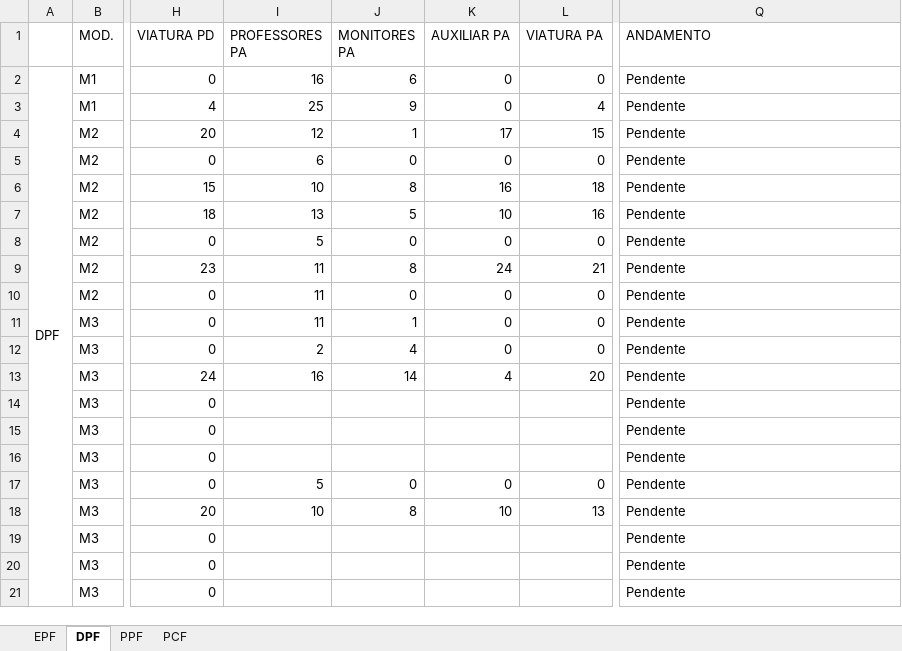
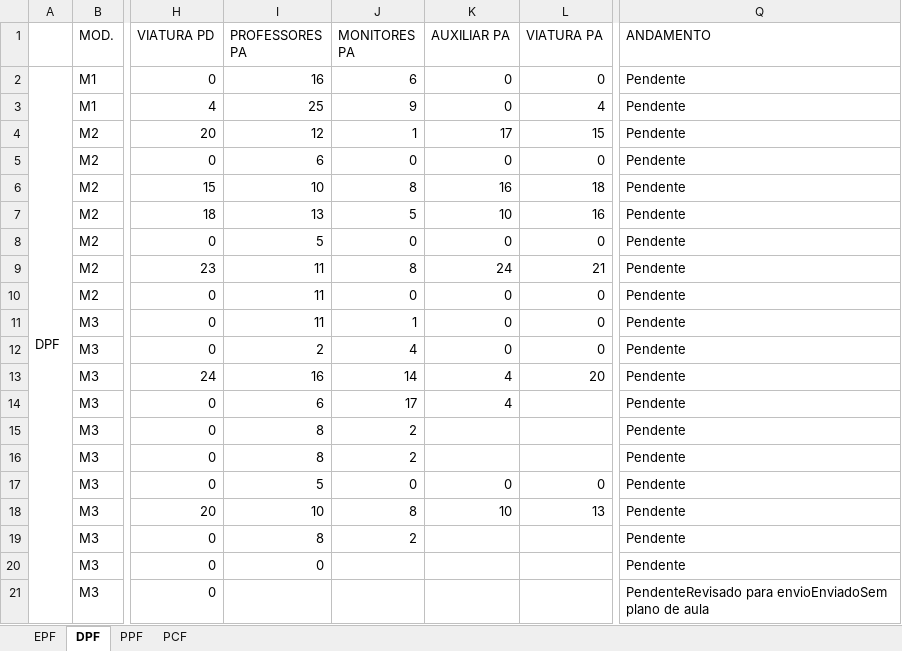
Before and after one commit to marcelmfpm-ai/PLANO-DE-AULA-SAVAL, an Excel workbook: CONTROLE RECURSOS HUMANOS - PLANO DE AULA.xlsx, sheet DPF, drawn as a sheet; only a part is shown, gaps mark what is left out; values as stored, in another font and other column widths than the file's, no borders; the diff names each change by its address in the sheet, - before the commit and + after, or states it on an @@ line.

```diff
--- a/CONTROLE RECURSOS HUMANOS - PLANO DE AULA.xlsx (sheet DPF)
+++ b/CONTROLE RECURSOS HUMANOS - PLANO DE AULA.xlsx (sheet DPF)
-I14 (PROFESSORES PA): (empty)
+I14 (PROFESSORES PA): 6
-J14 (MONITORES PA): (empty)
+J14 (MONITORES PA): 17
-K14 (AUXILIAR PA): (empty)
+K14 (AUXILIAR PA): 4
-I15:I16 (PROFESSORES PA): (empty)
+I15:I16 (PROFESSORES PA): 8
-J15:J16 (MONITORES PA): (empty)
+J15:J16 (MONITORES PA): 2
-I19 (PROFESSORES PA): (empty)
+I19 (PROFESSORES PA): 8
-J19 (MONITORES PA): (empty)
+J19 (MONITORES PA): 2
-I20 (PROFESSORES PA): (empty)
+I20 (PROFESSORES PA): 0
-Q21 (ANDAMENTO): Pendente
+Q21 (ANDAMENTO): PendenteRevisado para envioEnviadoSem plano de aula
```
Also changed, not shown: sheet EPF, sheet PPF, sheet PCF.
